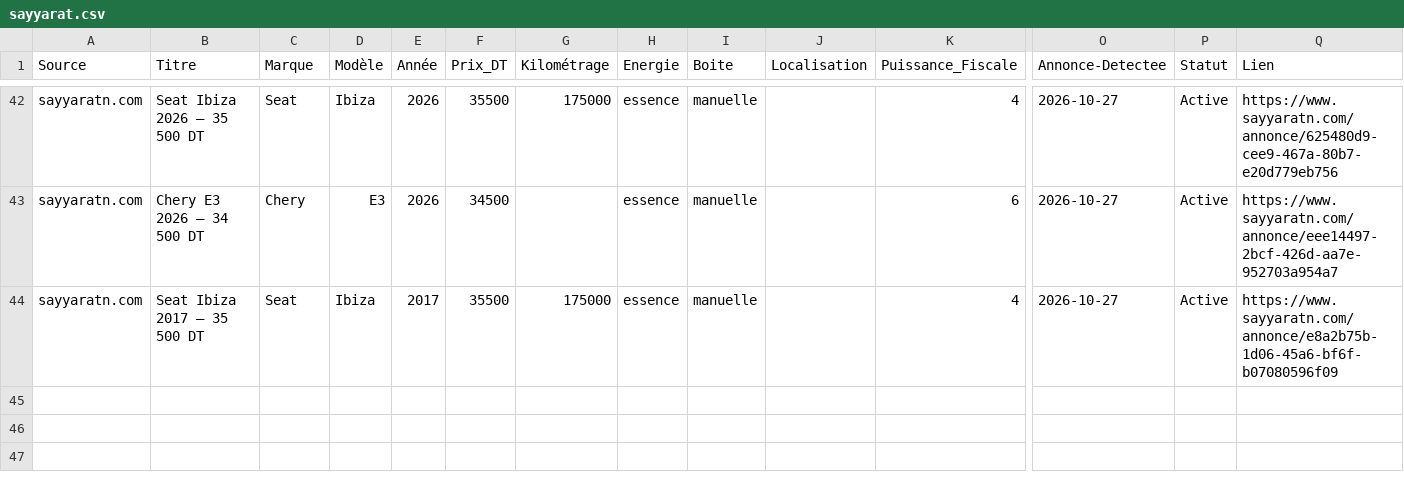
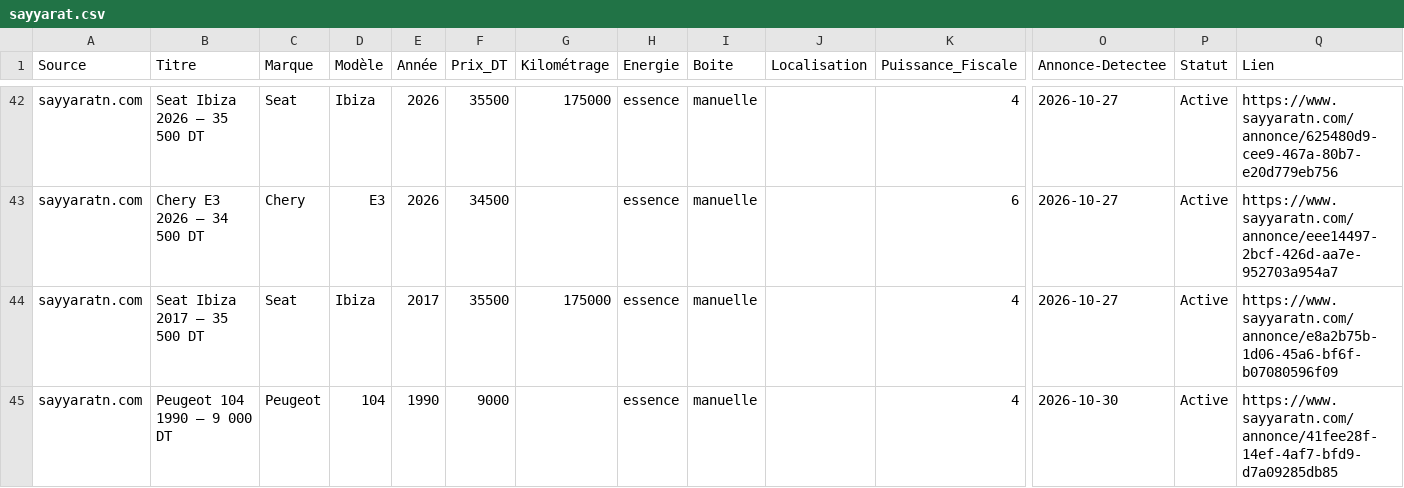
Before and after one commit to iheb-bibani/AutoDeal-Tunisie, a CSV file: data/raw/sayyarat.csv, drawn as a sheet; only a part is shown, gaps mark what is left out; rows hold the shown columns only; the diff names each change by its address in the sheet, - before the commit and + after, or states it on an @@ line.

```diff
--- a/data/raw/sayyarat.csv
+++ b/data/raw/sayyarat.csv
+row 45: sayyaratn.com | Peugeot 104 1990 — 9 000 DT | Peugeot | 104 | 1990 | 9000 |  | essence | manuelle |  | 4 | 2026-10-30 | Active | https://www.sayyaratn.com/annonce/41fee28f-14ef-4af7-bfd9-d7a09285db85
```
Also changed, not shown: data/processed/alertes_bonnes_affaires.csv, 13 other files.
